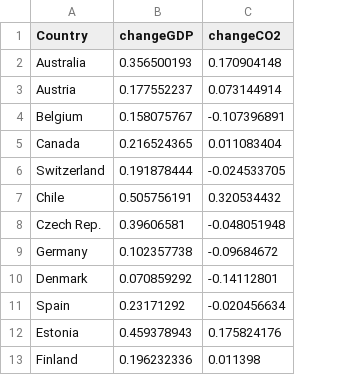
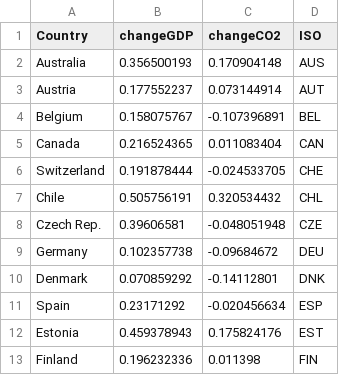
Before and after one commit to gitvfd/Sweden-EPR-CO2-Decoupling, a TSV file: data.tsv, drawn as a sheet; only a part is shown; the diff names each change by its address in the sheet, - before the commit and + after, or states it on an @@ line.

Commit message:
Update data.tsv

```diff
--- a/data.tsv
+++ b/data.tsv
+column D (ISO), rows 2-13: AUS | AUT | BEL | CAN | CHE | CHL | CZE | DEU | DNK | ESP | EST | FIN
```
